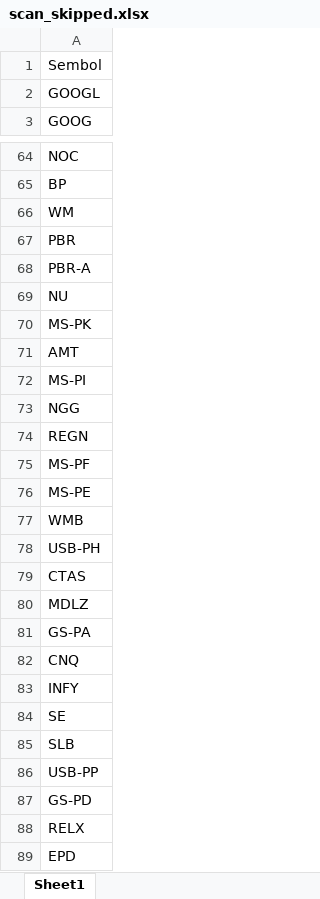
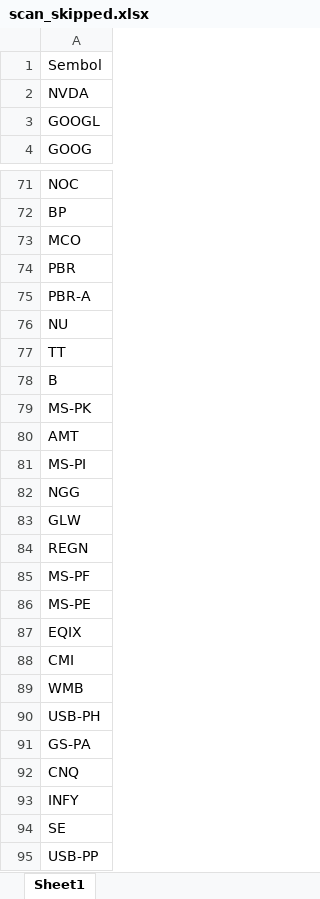
Before and after one commit to fbali10-ux/ABD_ikili_dip, an Excel workbook: scan_skipped.xlsx, sheet Sheet1, drawn as a sheet; only a part is shown, gaps mark what is left out; the shorter side is filled out with more unchanged rows; values as stored, in another font and other column widths than the file's, no borders; removed rows and columns are numbered as before the commit, all else as after; the diff covers the shown part only; the diff names each change by its address in the sheet, - before the commit and + after, or states it on an @@ line.

```diff
--- a/scan_skipped.xlsx (sheet Sheet1)
+++ b/scan_skipped.xlsx (sheet Sheet1)
+row 2: NVDA
-A73: WM
+A73: MCO
+row 77: TT
+row 78: B
+row 83: GLW
+row 87: EQIX
+row 88: CMI
-row 79: CTAS
-row 80: MDLZ
-row 85: SLB
```
Also changed, not shown: 19 added rows, 9 removed rows and 5 edited cells elsewhere in this sheet, dip_yakalama_daily_120dip_rebound_sonuclar.xlsx, 1 other file.
